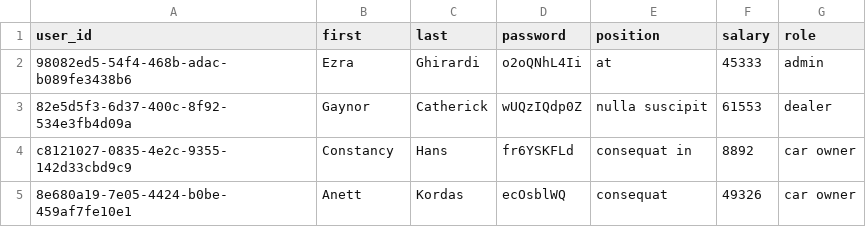
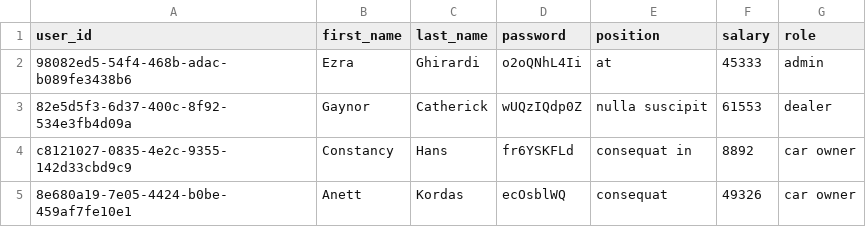
Before and after one commit to daniellekorn/python-car-lot, a CSV file: CSV/user.csv, drawn as a sheet; only a part is shown.

```diff
--- a/CSV/user.csv
+++ b/CSV/user.csv
@@ -1,2 +1,2 @@
-user_id,first,last,password,position,salary,role
+user_id,first_name,last_name,password,position,salary,role
 98082ed5-54f4-468b-adac-b089fe3438b6,Ezra,Ghirardi,o2oQNhL4Ii,at,45333,admin
```
Also changed, not shown: 2 other files.
